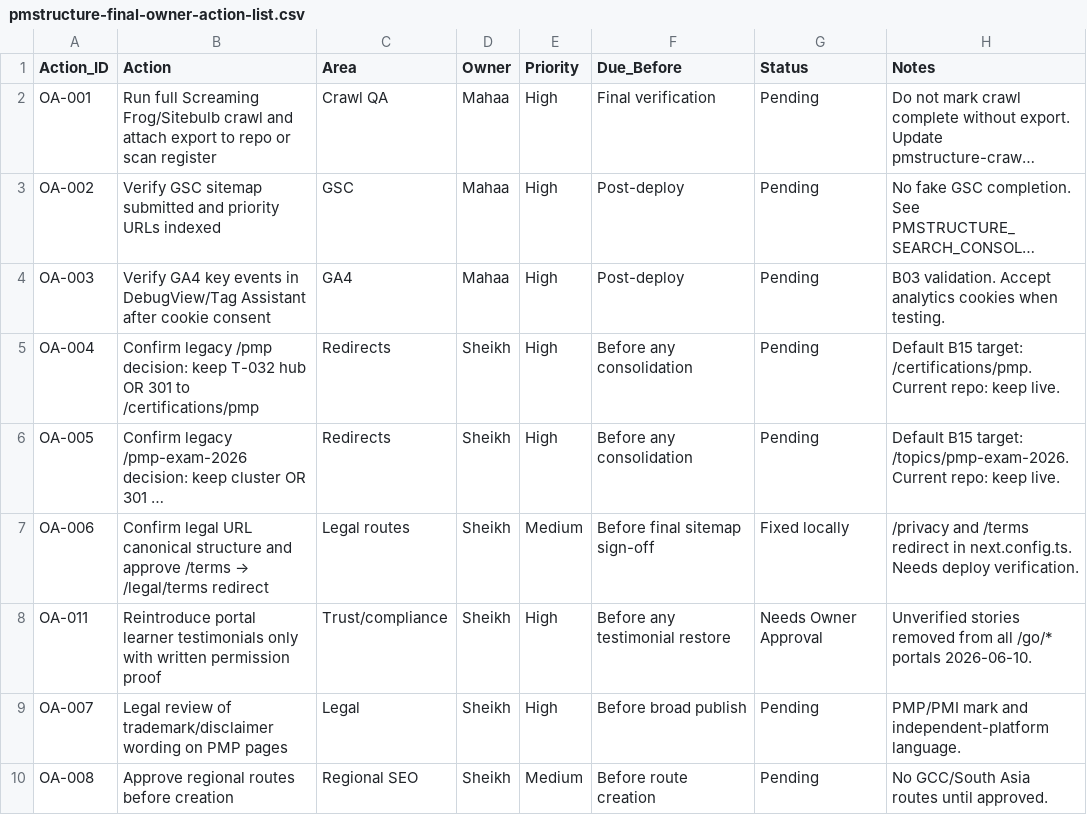
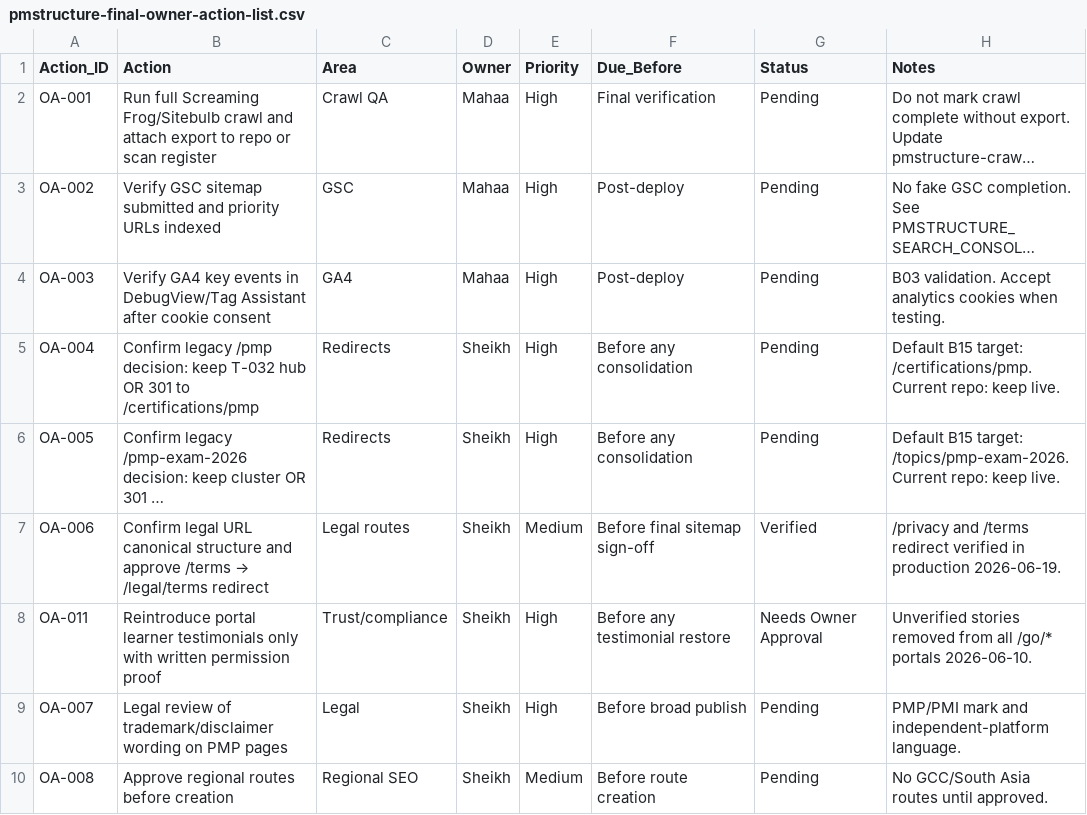
Before and after one commit to nauticalinsightsai-boop/PMS, a CSV file: docs/internal/pmstructure-final-owner-action-list.csv, drawn as a sheet; only a part is shown; long unchanged cells end in …; the diff names each change by its address in the sheet, - before the commit and + after, or states it on an @@ line.

```diff
--- a/docs/internal/pmstructure-final-owner-action-list.csv
+++ b/docs/internal/pmstructure-final-owner-action-list.csv
-G7 (Status): Fixed locally
+G7 (Status): Verified
-H7 (Notes): …/terms redirect in next.config.ts. Needs deploy verification.
+H7 (Notes): …/terms redirect verified in production 2026-06-19.
```
Also changed, not shown: docs/internal/pmstructure-410-review.csv, docs/internal/pmstructure-crawl-findings-register.csv, 19 other files.
